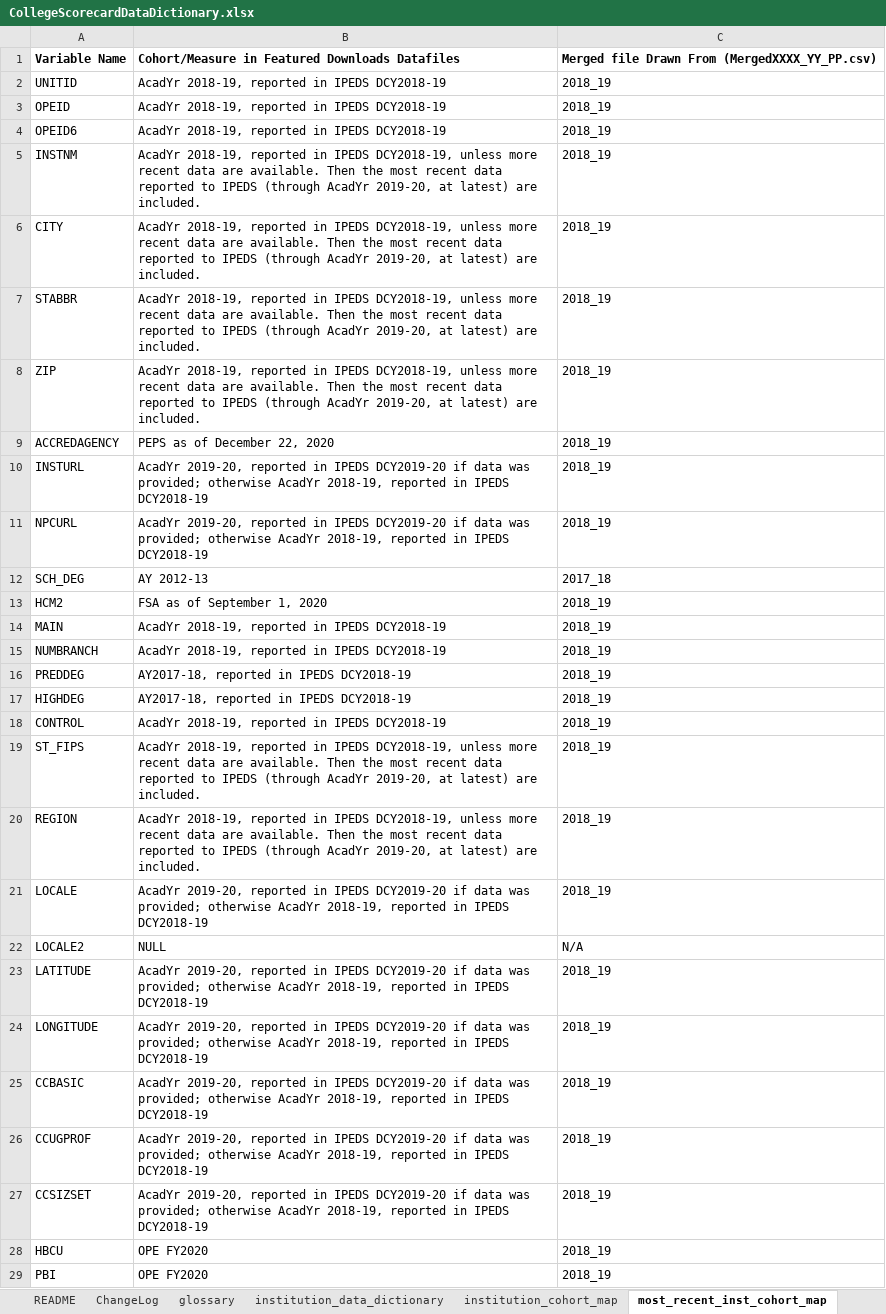
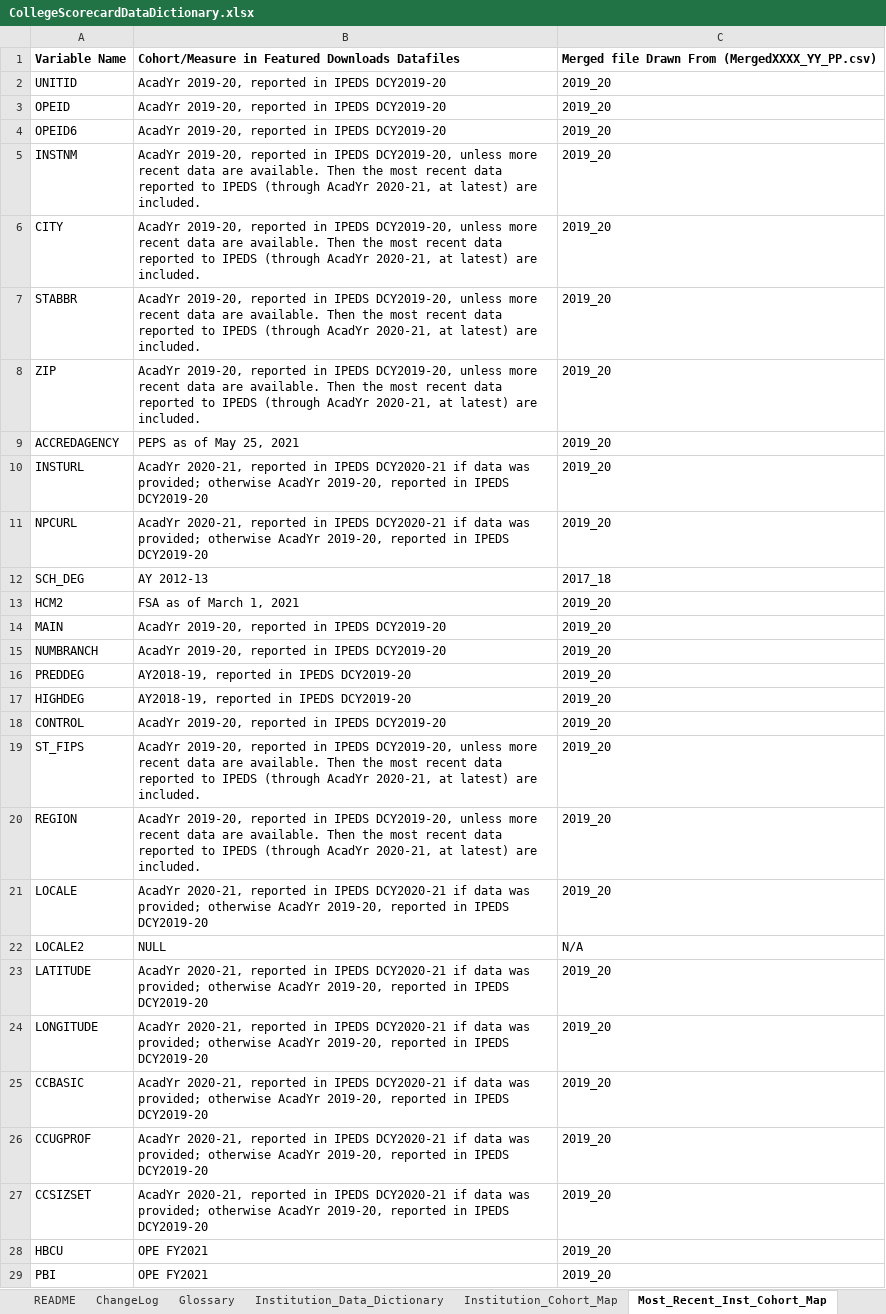
Before and after one commit to RTICWDT/college-scorecard, an Excel workbook: assets/CollegeScorecardDataDictionary.xlsx, sheet Most_Recent_Inst_Cohort_Map, drawn as a sheet; only a part is shown; values as stored, in another font and other column widths than the file's, no borders; the diff covers the shown part only; the diff names each change by its address in the sheet, - before the commit and + after, or states it on an @@ line.

Commit message:
updates for IPEDS universe update

```diff
--- a/assets/CollegeScorecardDataDictionary.xlsx (sheet Most_Recent_Inst_Cohort_Map)
+++ b/assets/CollegeScorecardDataDictionary.xlsx (sheet Most_Recent_Inst_Cohort_Map)
-sheet tab: glossary
+sheet tab: Glossary
-sheet tab: institution_data_dictionary
+sheet tab: Institution_Data_Dictionary
-sheet tab: institution_cohort_map
+sheet tab: Institution_Cohort_Map
-sheet tab: most_recent_inst_cohort_map
+sheet tab: Most_Recent_Inst_Cohort_Map
-B2:B4: AcadYr 2018-19, reported in IPEDS DCY2018-19
+B2:B4: AcadYr 2019-20, reported in IPEDS DCY2019-20
-C2:C11: 2018_19
+C2:C11: 2019_20
-B5:B8: AcadYr 2018-19, reported in IPEDS DCY2018-19, unless more recent data are available. Then the most recent data reported to IPEDS (through AcadYr 2019-20, at latest)…
+B5:B8: AcadYr 2019-20, reported in IPEDS DCY2019-20, unless more recent data are available. Then the most recent data reported to IPEDS (through AcadYr 2020-21, at latest)…
-B9: PEPS as of December 22, 2020
+B9: PEPS as of May 25, 2021
-B10:B11: AcadYr 2019-20, reported in IPEDS DCY2019-20 if data was provided; otherwise AcadYr 2018-19, reported in IPEDS DCY2018-19
+B10:B11: AcadYr 2020-21, reported in IPEDS DCY2020-21 if data was provided; otherwise AcadYr 2019-20, reported in IPEDS DCY2019-20
-B13: FSA as of September 1, 2020
+B13: FSA as of March 1, 2021
-C13:C21: 2018_19
+C13:C21: 2019_20
-B14:B15: AcadYr 2018-19, reported in IPEDS DCY2018-19
+B14:B15: AcadYr 2019-20, reported in IPEDS DCY2019-20
-B16:B17: AY2017-18, reported in IPEDS DCY2018-19
+B16:B17: AY2018-19, reported in IPEDS DCY2019-20
-B18: AcadYr 2018-19, reported in IPEDS DCY2018-19
+B18: AcadYr 2019-20, reported in IPEDS DCY2019-20
-B19:B20: AcadYr 2018-19, reported in IPEDS DCY2018-19, unless more recent data are available. Then the most recent data reported to IPEDS (through AcadYr 2019-20, at latest)…
+B19:B20: AcadYr 2019-20, reported in IPEDS DCY2019-20, unless more recent data are available. Then the most recent data reported to IPEDS (through AcadYr 2020-21, at latest)…
-B21: AcadYr 2019-20, reported in IPEDS DCY2019-20 if data was provided; otherwise AcadYr 2018-19, reported in IPEDS DCY2018-19
+B21: AcadYr 2020-21, reported in IPEDS DCY2020-21 if data was provided; otherwise AcadYr 2019-20, reported in IPEDS DCY2019-20
-B23:B27: AcadYr 2019-20, reported in IPEDS DCY2019-20 if data was provided; otherwise AcadYr 2018-19, reported in IPEDS DCY2018-19
+B23:B27: AcadYr 2020-21, reported in IPEDS DCY2020-21 if data was provided; otherwise AcadYr 2019-20, reported in IPEDS DCY2019-20
-C23:C29: 2018_19
+C23:C29: 2019_20
-B28:B29: OPE FY2020
+B28:B29: OPE FY2021
```
Also changed, not shown: 8 added rows and 1185 edited cells elsewhere in this sheet, sheet Institution_Data_Dictionary, sheet Institution_Cohort_Map, sheet ChangeLog, sheet README, sheet FieldOfStudy_Cohort_Map, sheet Glossary, other sheet tabs, charts or pictures, 5 other files.
